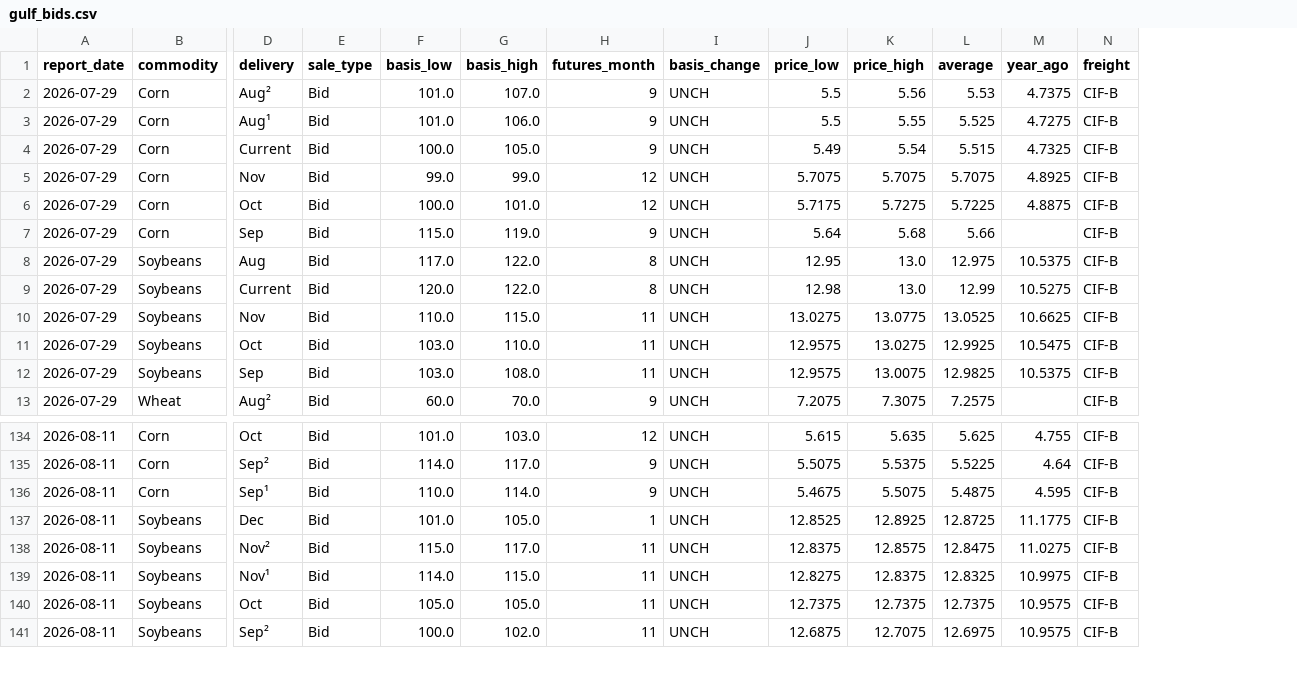
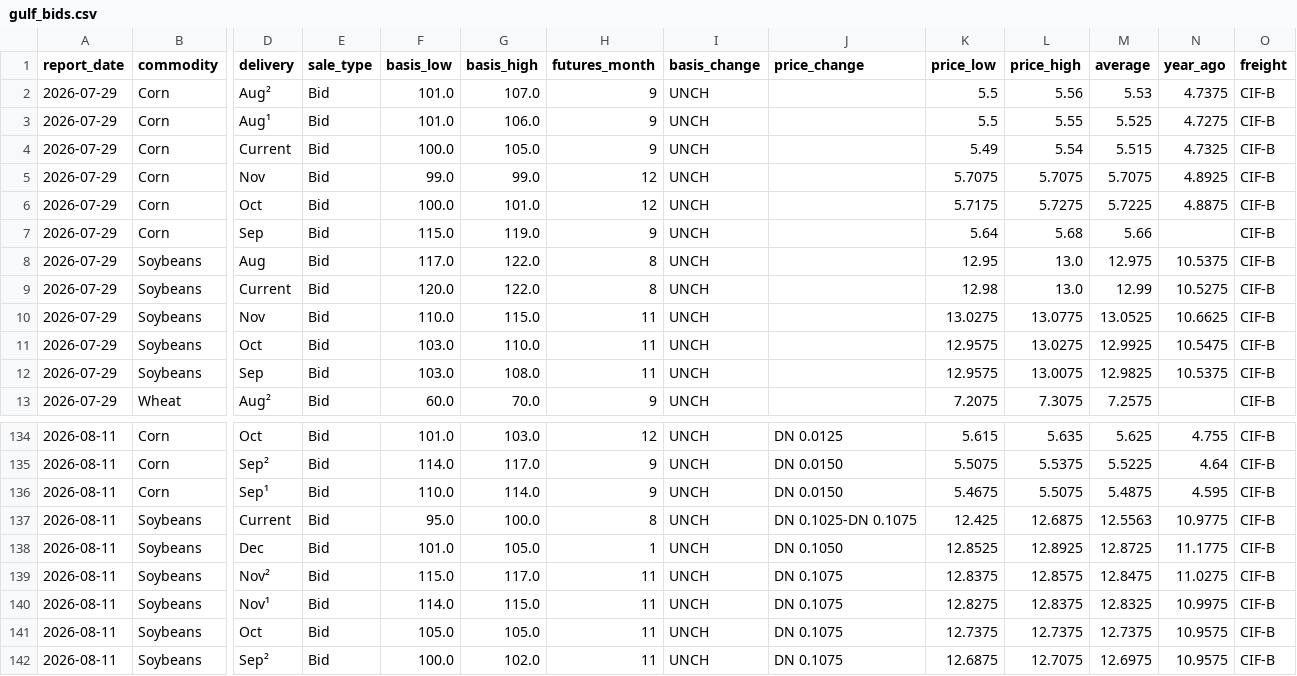
Before and after one commit to philipbergman6-glitch/Mirror-Market, a CSV file: data/history/gulf_bids.csv, drawn as a sheet; only a part is shown, gaps mark what is left out; rows hold the shown columns only; the diff names each change by its address in the sheet, - before the commit and + after, or states it on an @@ line.

```diff
--- a/data/history/gulf_bids.csv
+++ b/data/history/gulf_bids.csv
+column J (price_change), rows 134-136: DN 0.0125 | DN 0.0150 | DN 0.0150; rows 138-142: DN 0.1050 | DN 0.1075 | DN 0.1075 | DN 0.1075 | DN 0.1075
+row 137: 2026-08-11 | Soybeans | Current | Bid | 95.0 | 100.0 | 8 | UNCH | DN 0.1025-DN 0.1075 | 12.425 | 12.6875 | 12.5563 | 10.9775 | CIF-B
```
Also changed, not shown: data/history/briefings.csv, 1 other file.
